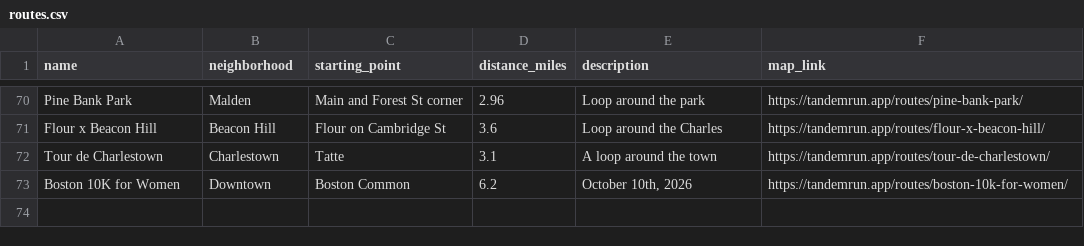
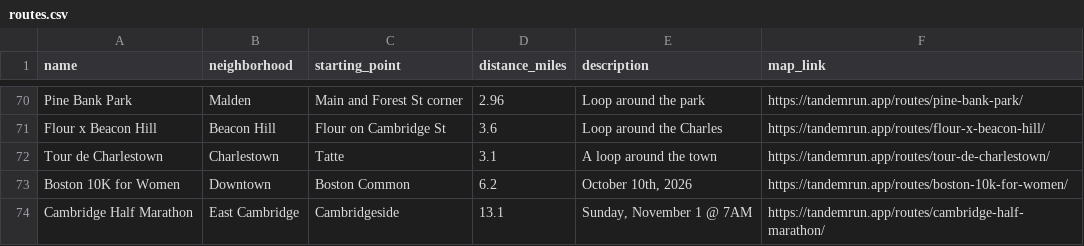
Before and after one commit to elachtara/tandem-run, a CSV file: assets/route_builder/routes.csv, drawn as a sheet; only a part is shown, gaps mark what is left out.

```diff
--- a/assets/route_builder/routes.csv
+++ b/assets/route_builder/routes.csv
@@ -73 +73,2 @@ Tour de Charlestown,Charlestown,Tatte,3.1,A loop around the town,https://tandemr
 Boston 10K for Women,Downtown,Boston Common,6.2,"October 10th, 2026",https://tandemrun.app/routes/boston-10k-for-women/
+Cambridge Half Marathon,East Cambridge,Cambridgeside,13.1,"Sunday, November 1 @ 7AM",https://tandemrun.app/routes/cambridge-half-marathon/
```
Also changed, not shown: 3 other files.
